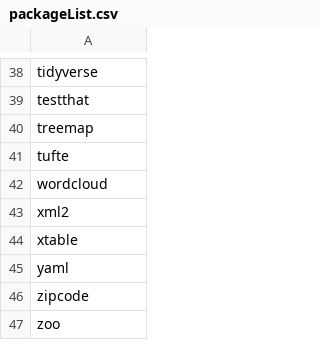
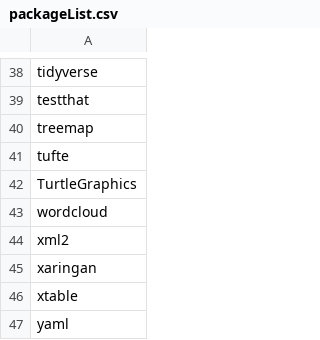
Before and after one commit to jhelvy/jph, a CSV file: data/packageList.csv, drawn as a sheet; only a part is shown, gaps mark what is left out; the shorter side is filled out with more unchanged rows; the diff names each change by its address in the sheet, - before the commit and + after, or states it on an @@ line.

Commit message:
Added packages

```diff
--- a/data/packageList.csv
+++ b/data/packageList.csv
+row 42: TurtleGraphics
+row 45: xaringan
```
